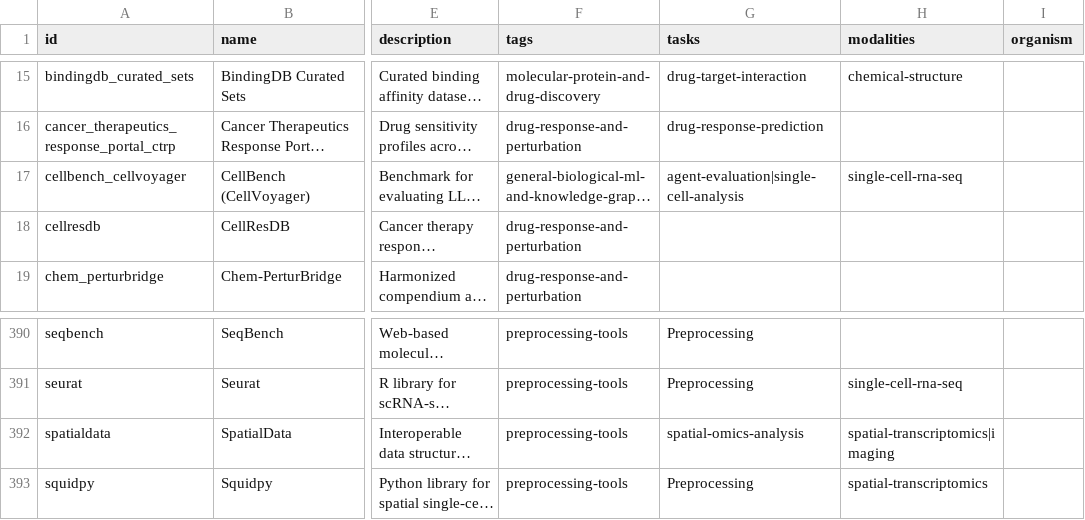
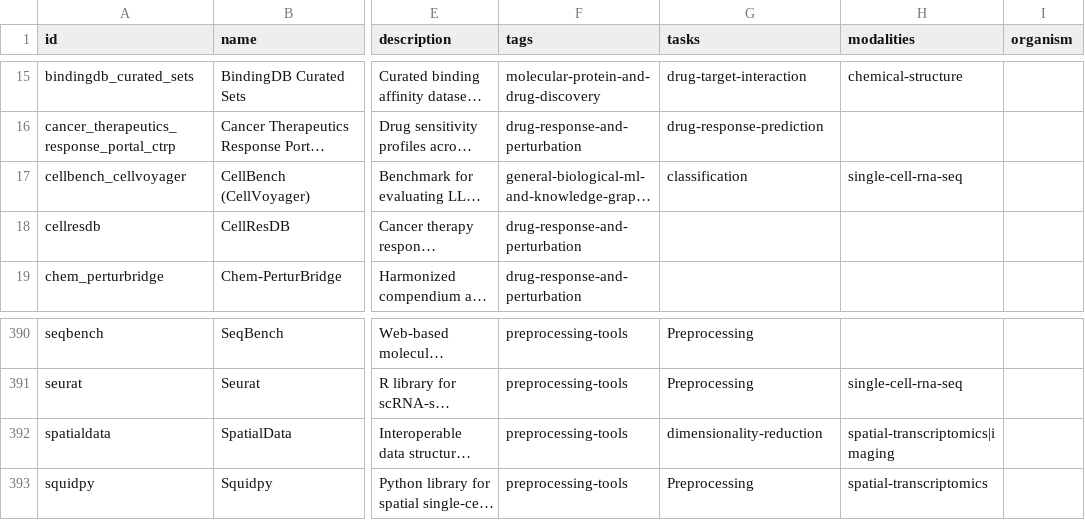
Before and after one commit to inoue0426/awesome-computational-biology, a CSV file: data/resources.csv, drawn as a sheet; only a part is shown, gaps mark what is left out; long unchanged cells end in …; the diff names each change by its address in the sheet, - before the commit and + after, or states it on an @@ line.

Commit message:
fix: use canonical task vocabulary for new resources

```diff
--- a/data/resources.csv
+++ b/data/resources.csv
-G17 (tasks): agent-evaluation|single-cell-analysis
+G17 (tasks): classification
-G392 (tasks): spatial-omics-analysis
+G392 (tasks): dimensionality-reduction
```
